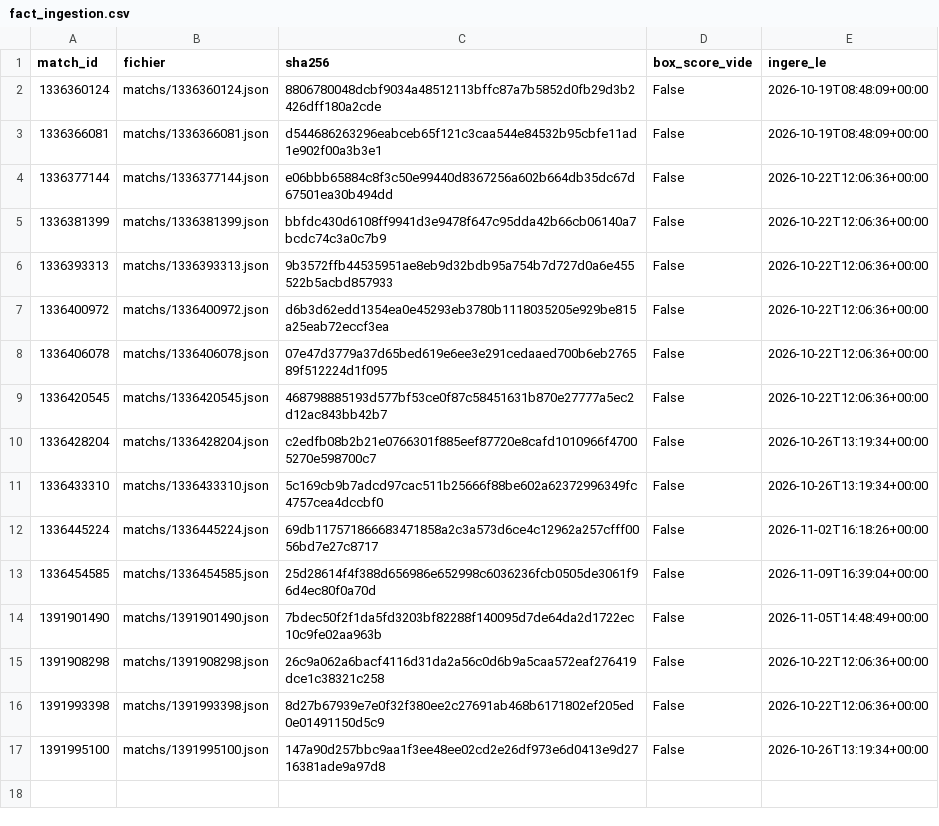
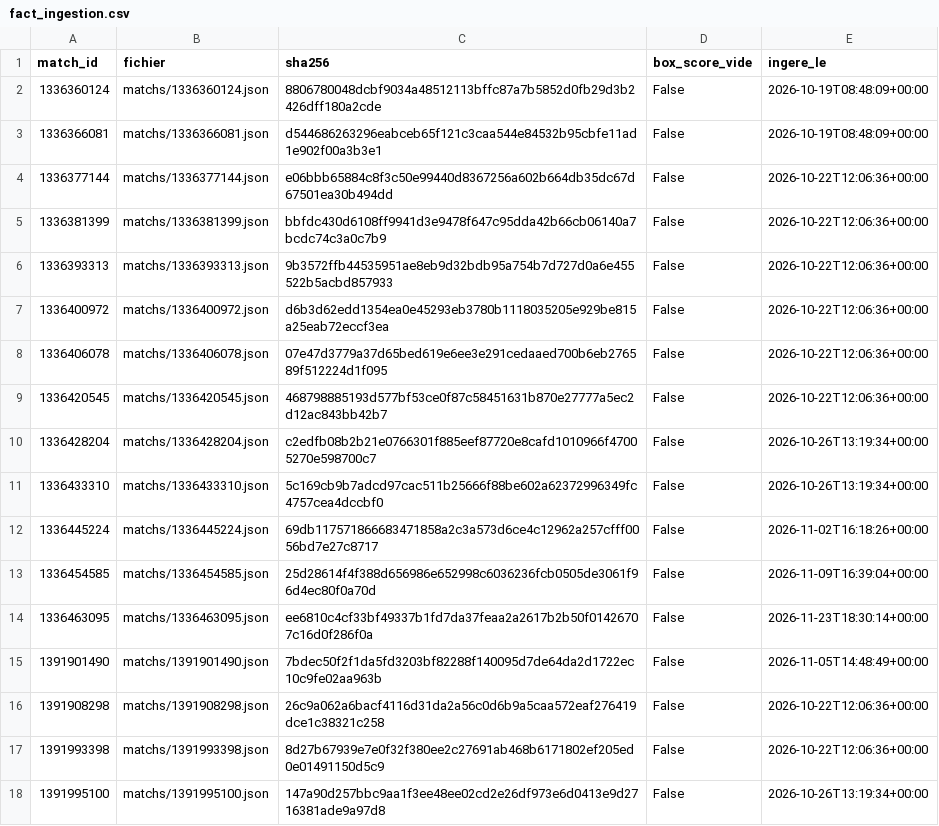
Before and after one commit to karlfring/diomande-tracker, a CSV file: data/processed/2026/fact_ingestion.csv, drawn as a sheet.

```diff
--- a/data/processed/2026/fact_ingestion.csv
+++ b/data/processed/2026/fact_ingestion.csv
@@ -13,2 +13,3 @@ match_id,fichier,sha256,box_score_vide,ingere_le
 1336454585,matchs/1336454585.json,25d28614f4f388d656986e652998c6036236fcb0505de3061f96d4ec80f0a70d,False,2026-11-09T16:39:04+00:00
+1336463095,matchs/1336463095.json,ee6810c4cf33bf49337b1fd7da37feaa2a2617b2b50f01426707c16d0f286f0a,False,2026-11-23T18:30:14+00:00
 1391901490,matchs/1391901490.json,7bdec50f2f1da5fd3203bf82288f140095d7de64da2d1722ec10c9fe02aa963b,False,2026-11-05T14:48:49+00:00
```
Also changed, not shown: data/processed/2026/dim_match.csv, data/processed/2026/fact_joueur_match.csv, 5 other files.
